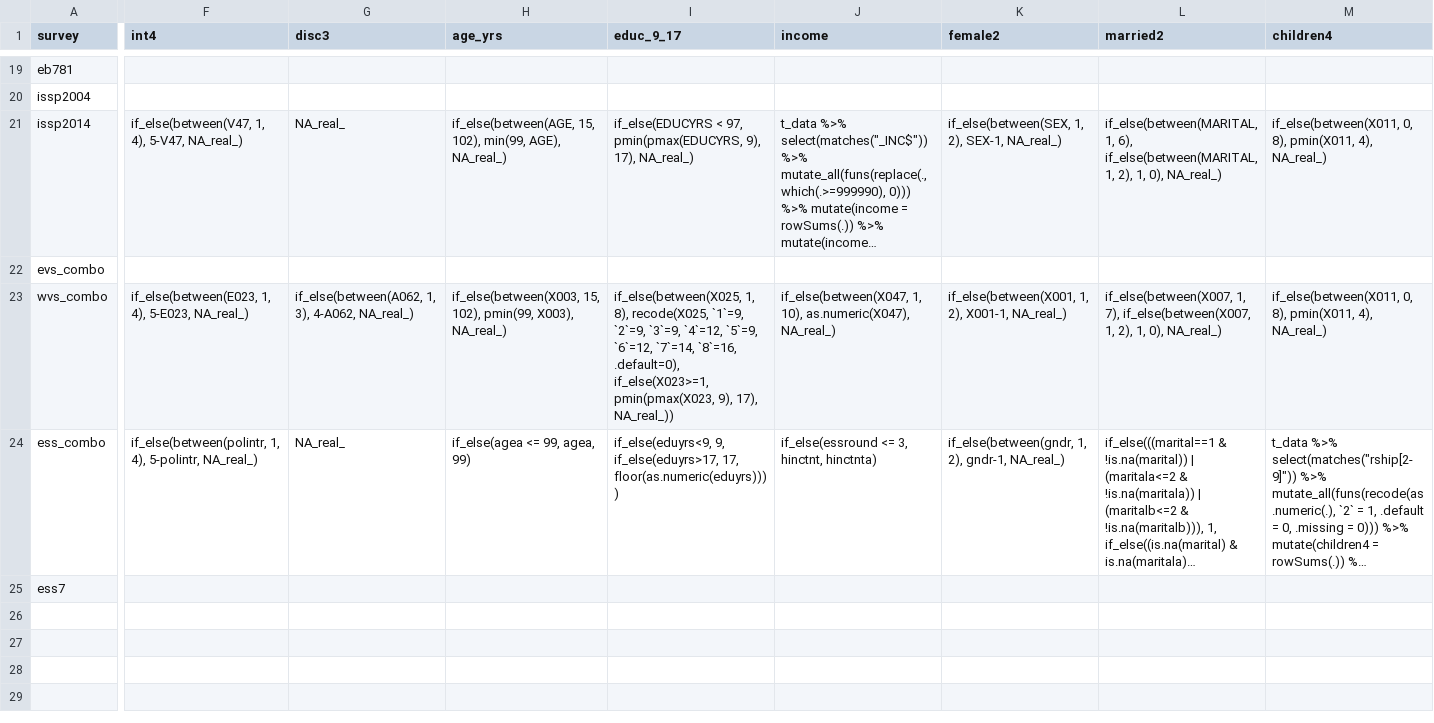
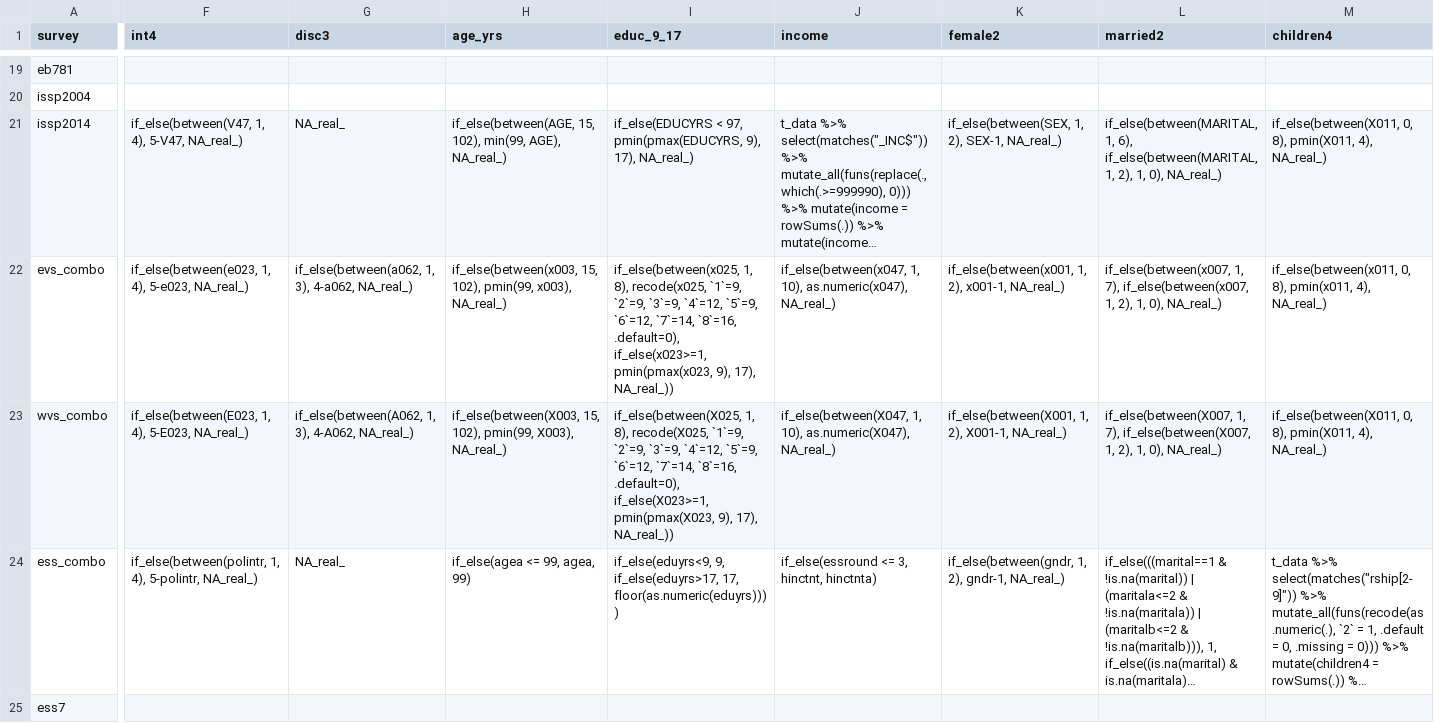
Before and after one commit to fsolt/engagement, a CSV file: data-raw/datasets_table1.csv, drawn as a sheet; only a part is shown, gaps mark what is left out; long unchanged cells end in …; the diff covers the shown part only; the diff names each change by its address in the sheet, - before the commit and + after, or states it on an @@ line.

Commit message:
add evs

```diff
--- a/data-raw/datasets_table1.csv
+++ b/data-raw/datasets_table1.csv
-F22 (int4): (empty)
+F22 (int4): if_else(between(e023, 1, 4), 5-e023, NA_real_)
-G22 (disc3): (empty)
+G22 (disc3): if_else(between(a062, 1, 3), 4-a062, NA_real_)
-H22 (age_yrs): (empty)
+H22 (age_yrs): if_else(between(x003, 15, 102), pmin(99, x003), NA_real_)
-I22 (educ_9_17): (empty)
+I22 (educ_9_17): if_else(between(x025, 1, 8), recode(x025, `1`=9, `2`=9, `3`=9, `4`=12, `5`=9, `6`=12, `7`=14, `8`=16, .default=0), if_else(x023>=1, pmin(pmax(x023, 9), 17), NA_real_))
-J22 (income): (empty)
+J22 (income): if_else(between(x047, 1, 10), as.numeric(x047), NA_real_)
-K22 (female2): (empty)
+K22 (female2): if_else(between(x001, 1, 2), x001-1, NA_real_)
-L22 (married2): (empty)
+L22 (married2): if_else(between(x007, 1, 7), if_else(between(x007, 1, 2), 1, 0), NA_real_)
-M22 (children4): (empty)
+M22 (children4): if_else(between(x011, 0, 8), pmin(x011, 4), NA_real_)
```
Also changed, not shown: 4 edited cells elsewhere in this file.
